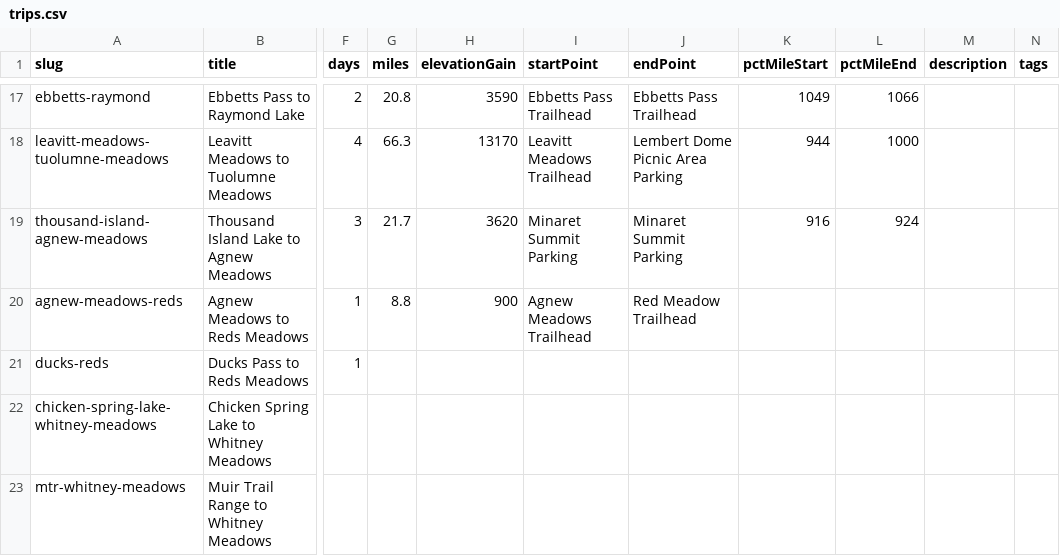
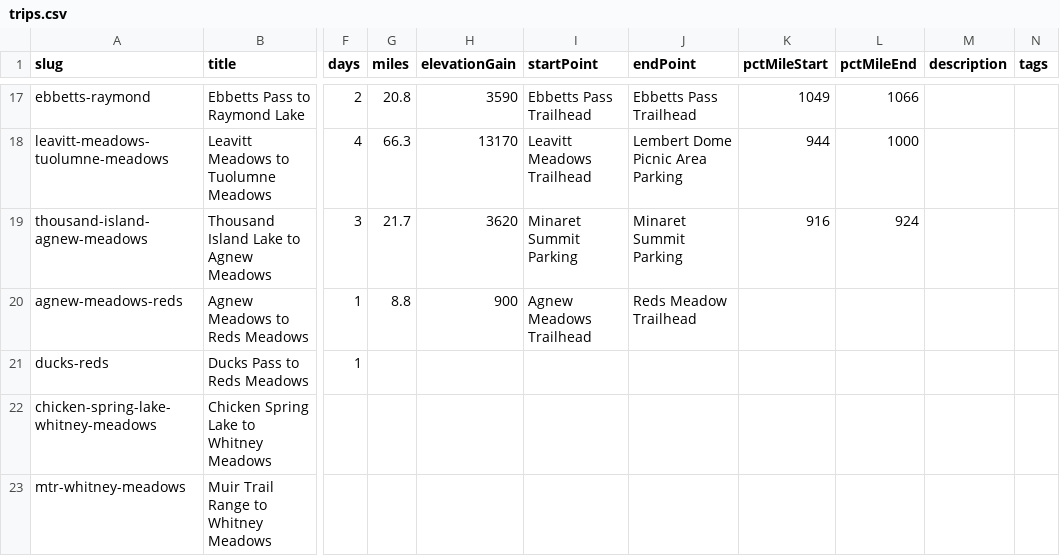
Before and after one commit to johnluckenbach-sys/pct-sierra, a CSV file: src/data/trips.csv, drawn as a sheet; only a part is shown, gaps mark what is left out; the diff names each change by its address in the sheet, - before the commit and + after, or states it on an @@ line.

Commit message:
Auto-sync trips data from Google Sheet

```diff
--- a/src/data/trips.csv
+++ b/src/data/trips.csv
-J20 (endPoint): Red Meadow Trailhead
+J20 (endPoint): Reds Meadow Trailhead
```
